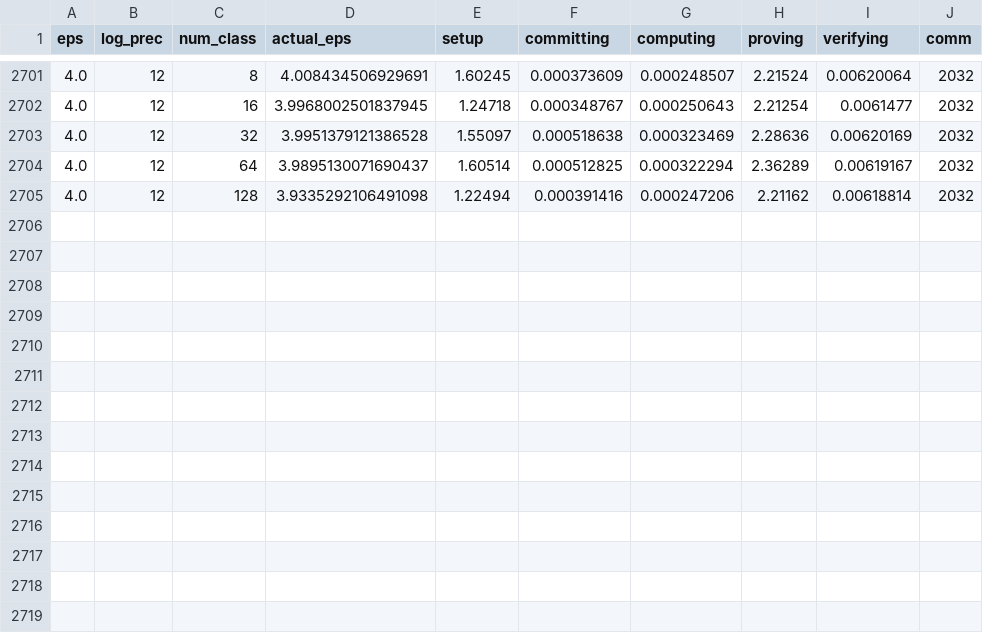
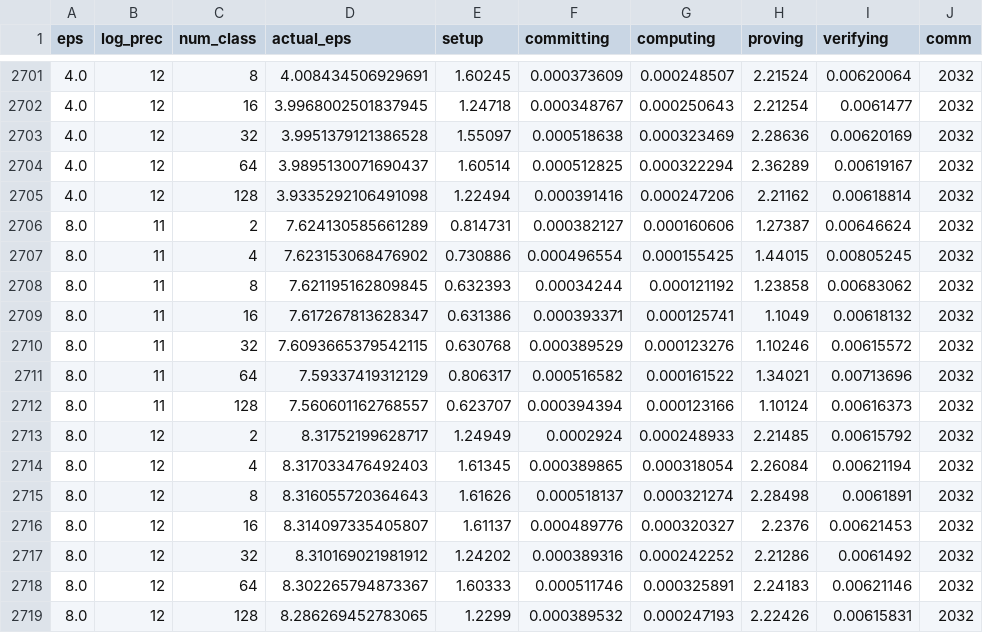
Before and after one commit to jvhs0706/VDDP, a CSV file: logs/vrr.csv, drawn as a sheet; only a part is shown, gaps mark what is left out; the diff names each change by its address in the sheet, - before the commit and + after, or states it on an @@ line.

Commit message:
Update vrr logs for eps = 8.0, run 9

```diff
--- a/logs/vrr.csv
+++ b/logs/vrr.csv
+row 2706: 8.0 | 11 | 2 | 7.624130585661289 | 0.814731 | 0.000382127 | 0.000160606 | 1.27387 | 0.00646624 | 2032
+row 2707: 8.0 | 11 | 4 | 7.623153068476902 | 0.730886 | 0.000496554 | 0.000155425 | 1.44015 | 0.00805245 | 2032
+row 2708: 8.0 | 11 | 8 | 7.621195162809845 | 0.632393 | 0.00034244 | 0.000121192 | 1.23858 | 0.00683062 | 2032
+row 2709: 8.0 | 11 | 16 | 7.617267813628347 | 0.631386 | 0.000393371 | 0.000125741 | 1.1049 | 0.00618132 | 2032
+row 2710: 8.0 | 11 | 32 | 7.6093665379542115 | 0.630768 | 0.000389529 | 0.000123276 | 1.10246 | 0.00615572 | 2032
+row 2711: 8.0 | 11 | 64 | 7.59337419312129 | 0.806317 | 0.000516582 | 0.000161522 | 1.34021 | 0.00713696 | 2032
+row 2712: 8.0 | 11 | 128 | 7.560601162768557 | 0.623707 | 0.000394394 | 0.000123166 | 1.10124 | 0.00616373 | 2032
+row 2713: 8.0 | 12 | 2 | 8.31752199628717 | 1.24949 | 0.0002924 | 0.000248933 | 2.21485 | 0.00615792 | 2032
+row 2714: 8.0 | 12 | 4 | 8.317033476492403 | 1.61345 | 0.000389865 | 0.000318054 | 2.26084 | 0.00621194 | 2032
+row 2715: 8.0 | 12 | 8 | 8.316055720364643 | 1.61626 | 0.000518137 | 0.000321274 | 2.28498 | 0.0061891 | 2032
+row 2716: 8.0 | 12 | 16 | 8.314097335405807 | 1.61137 | 0.000489776 | 0.000320327 | 2.2376 | 0.00621453 | 2032
+row 2717: 8.0 | 12 | 32 | 8.310169021981912 | 1.24202 | 0.000389316 | 0.000242252 | 2.21286 | 0.0061492 | 2032
+row 2718: 8.0 | 12 | 64 | 8.302265794873367 | 1.60333 | 0.000511746 | 0.000325891 | 2.24183 | 0.00621146 | 2032
+row 2719: 8.0 | 12 | 128 | 8.286269452783065 | 1.2299 | 0.000389532 | 0.000247193 | 2.22426 | 0.00615831 | 2032
```
